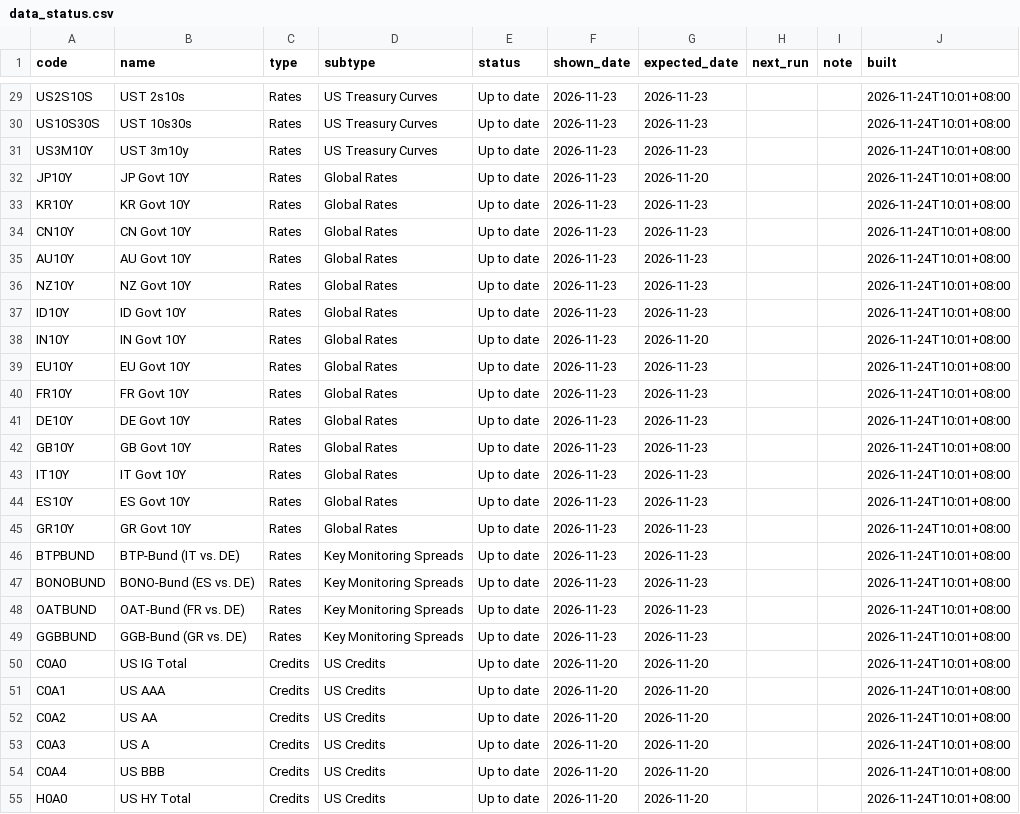
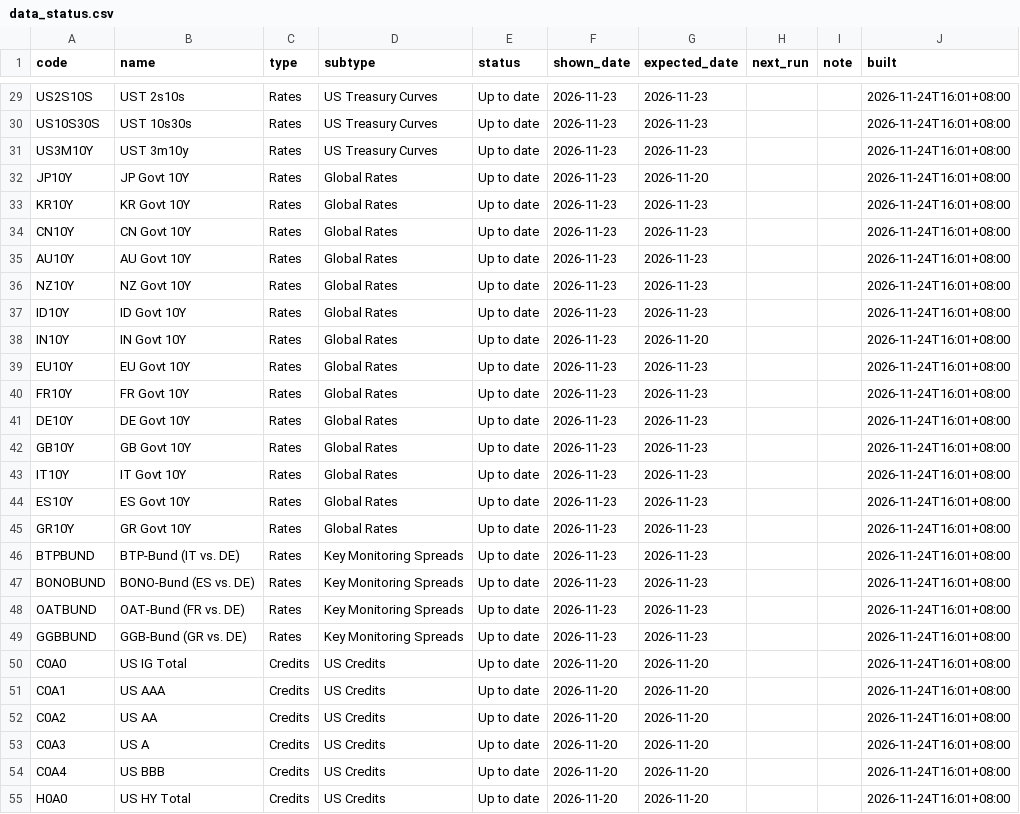
Before and after one commit to EricLiu76/market-dashboard, a CSV file: data/data_status.csv, drawn as a sheet; only a part is shown, gaps mark what is left out; the diff covers the shown part only; the diff names each change by its address in the sheet, - before the commit and + after, or states it on an @@ line.

```diff
--- a/data/data_status.csv
+++ b/data/data_status.csv
-J29:J55 (built): 2026-11-24T10:01+08:00
+J29:J55 (built): 2026-11-24T16:01+08:00
```
Also changed, not shown: 114 edited cells elsewhere in this file.
